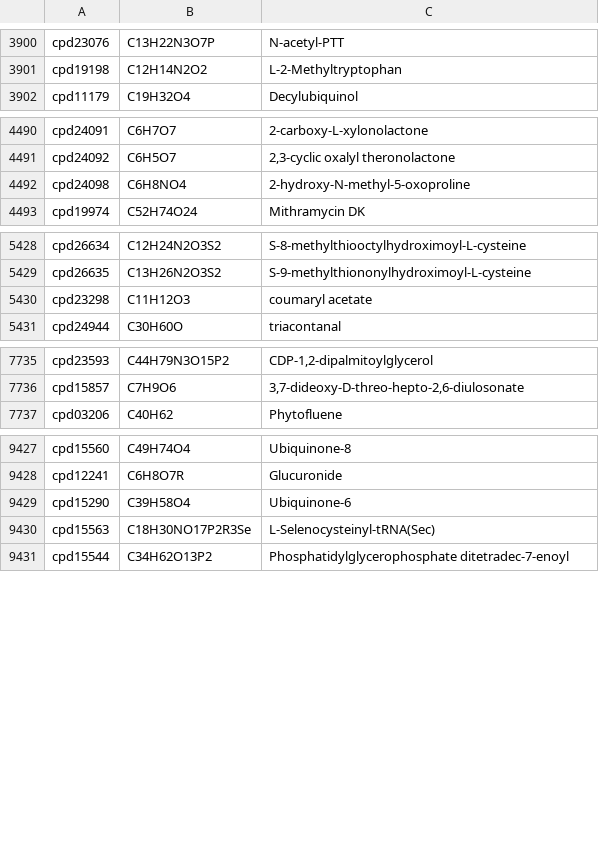
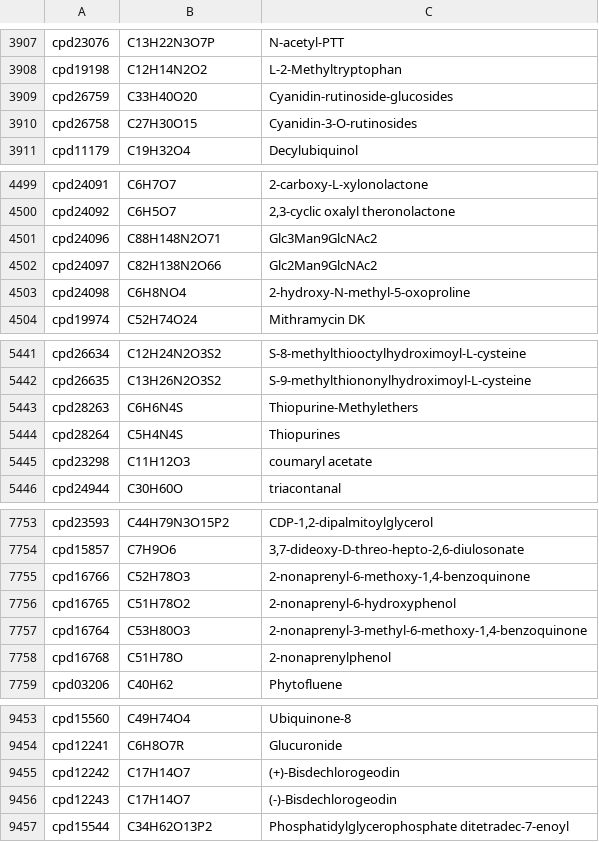
Before and after one commit to asuccurro/ensembleFBA, a TSV file: data/ModelSEEDdata/compound_info_SEED.tsv, drawn as a sheet; only a part is shown, gaps mark what is left out; the diff covers the shown part only.

```diff
--- a/data/ModelSEEDdata/compound_info_SEED.tsv
+++ b/data/ModelSEEDdata/compound_info_SEED.tsv
@@ -3901,2 +3908,4 @@ cpd23076	C13H22N3O7P	N-acetyl-PTT
 cpd19198	C12H14N2O2	L-2-Methyltryptophan
+cpd26759	C33H40O20	Cyanidin-rutinoside-glucosides
+cpd26758	C27H30O15	Cyanidin-3-O-rutinosides
 cpd11179	C19H32O4	Decylubiquinol
@@ -4491,2 +4500,4 @@ cpd24091	C6H7O7	2-carboxy-L-xylonolactone
 cpd24092	C6H5O7	2,3-cyclic oxalyl theronolactone
+cpd24096	C88H148N2O71	Glc3Man9GlcNAc2
+cpd24097	C82H138N2O66	Glc2Man9GlcNAc2
 cpd24098	C6H8NO4	2-hydroxy-N-methyl-5-oxoproline
@@ -5429,2 +5442,4 @@ cpd26634	C12H24N2O3S2	S-8-methylthiooctylhydroximoyl-L-cysteine
 cpd26635	C13H26N2O3S2	S-9-methylthiononylhydroximoyl-L-cysteine
+cpd28263	C6H6N4S	Thiopurine-Methylethers
+cpd28264	C5H4N4S	Thiopurines
 cpd23298	C11H12O3	coumaryl acetate
@@ -7736,2 +7754,6 @@ cpd23593	C44H79N3O15P2	CDP-1,2-dipalmitoylglycerol
 cpd15857	C7H9O6	3,7-dideoxy-D-threo-hepto-2,6-diulosonate
+cpd16766	C52H78O3	2-nonaprenyl-6-methoxy-1,4-benzoquinone
+cpd16765	C51H78O2	2-nonaprenyl-6-hydroxyphenol
+cpd16764	C53H80O3	2-nonaprenyl-3-methyl-6-methoxy-1,4-benzoquinone
+cpd16768	C51H78O	2-nonaprenylphenol
 cpd03206	C40H62	Phytofluene
@@ -9428,4 +9454,4 @@ cpd15560	C49H74O4	Ubiquinone-8
 cpd12241	C6H8O7R	Glucuronide
-cpd15290	C39H58O4	Ubiquinone-6
-cpd15563	C18H30NO17P2R3Se	L-Selenocysteinyl-tRNA(Sec)
+cpd12242	C17H14O7	(+)-Bisdechlorogeodin
+cpd12243	C17H14O7	(-)-Bisdechlorogeodin
 cpd15544	C34H62O13P2	Phosphatidylglycerophosphate ditetradec-7-enoyl
```
Also changed, not shown: 15 added rows and 3 moved rows elsewhere in this file, 8 other files.
